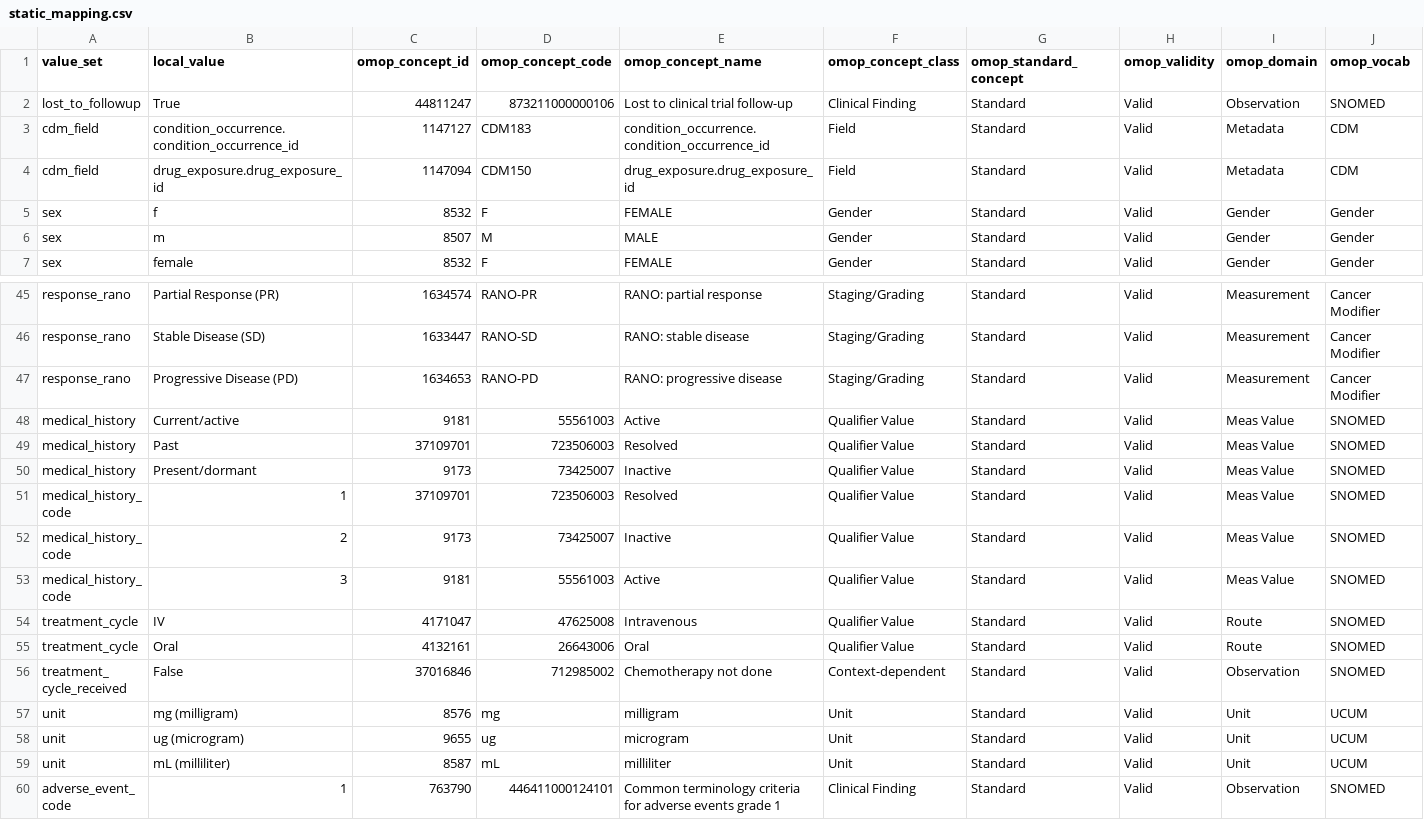
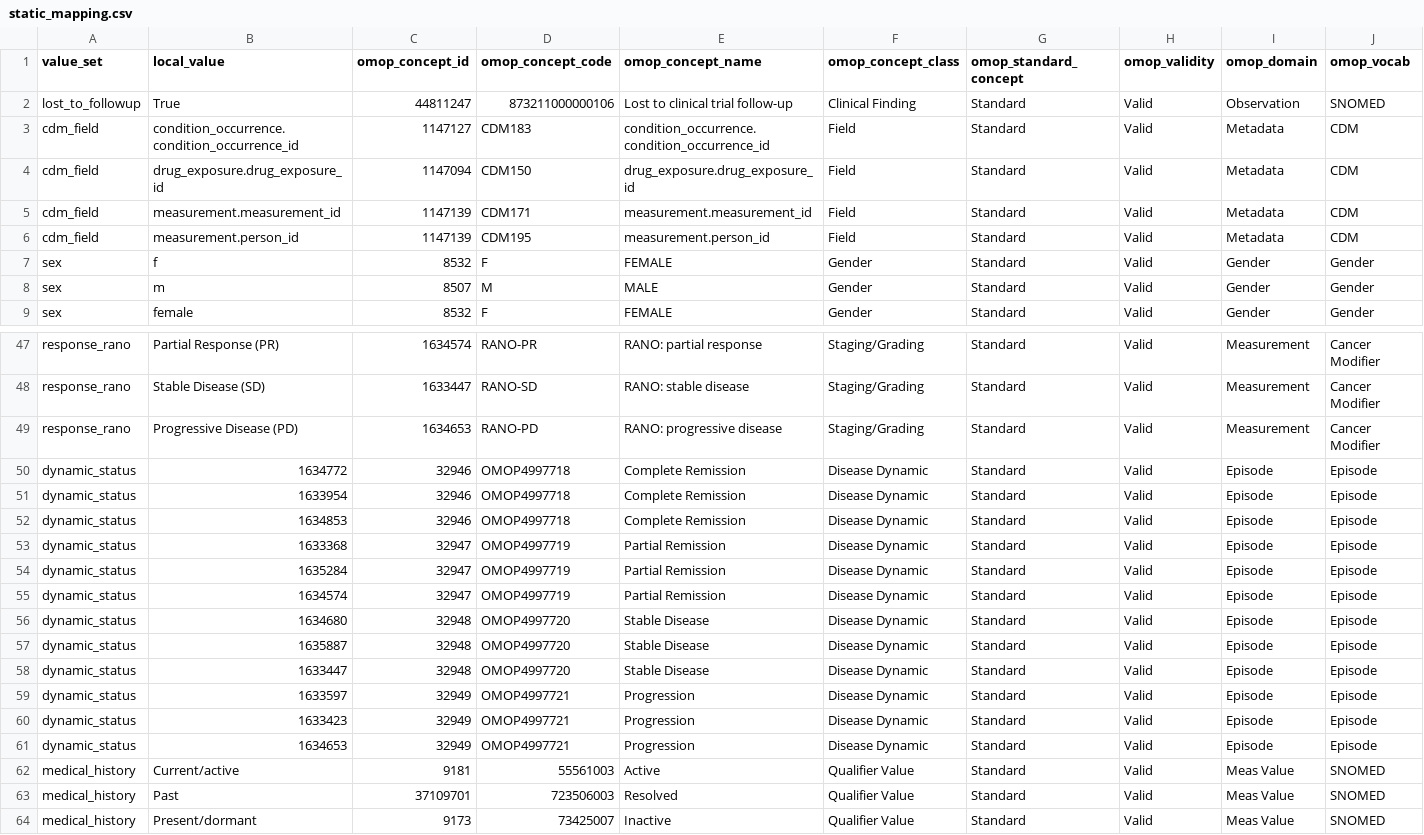
Before and after one commit to pcm-primerose/omop_etl, a CSV file: src/omop_etl/resources/static_mapped/static_mapping.csv, drawn as a sheet; only a part is shown, gaps mark what is left out; the shorter side is filled out with more unchanged rows; the diff names each change by its address in the sheet, - before the commit and + after, or states it on an @@ line.

Commit message:
feat: episode and episode event builders completed

```diff
--- a/src/omop_etl/resources/static_mapped/static_mapping.csv
+++ b/src/omop_etl/resources/static_mapped/static_mapping.csv
+row 5: cdm_field | measurement.measurement_id | 1147139 | CDM171 | measurement.measurement_id | Field | Standard | Valid | Metadata | CDM
+row 6: cdm_field | measurement.person_id | 1147139 | CDM195 | measurement.person_id | Field | Standard | Valid | Metadata | CDM
+row 50: dynamic_status | 1634772 | 32946 | OMOP4997718 | Complete Remission | Disease Dynamic | Standard | Valid | Episode | Episode
+row 51: dynamic_status | 1633954 | 32946 | OMOP4997718 | Complete Remission | Disease Dynamic | Standard | Valid | Episode | Episode
+row 52: dynamic_status | 1634853 | 32946 | OMOP4997718 | Complete Remission | Disease Dynamic | Standard | Valid | Episode | Episode
+row 53: dynamic_status | 1633368 | 32947 | OMOP4997719 | Partial Remission | Disease Dynamic | Standard | Valid | Episode | Episode
+row 54: dynamic_status | 1635284 | 32947 | OMOP4997719 | Partial Remission | Disease Dynamic | Standard | Valid | Episode | Episode
+row 55: dynamic_status | 1634574 | 32947 | OMOP4997719 | Partial Remission | Disease Dynamic | Standard | Valid | Episode | Episode
+row 56: dynamic_status | 1634680 | 32948 | OMOP4997720 | Stable Disease | Disease Dynamic | Standard | Valid | Episode | Episode
+row 57: dynamic_status | 1635887 | 32948 | OMOP4997720 | Stable Disease | Disease Dynamic | Standard | Valid | Episode | Episode
+row 58: dynamic_status | 1633447 | 32948 | OMOP4997720 | Stable Disease | Disease Dynamic | Standard | Valid | Episode | Episode
+row 59: dynamic_status | 1633597 | 32949 | OMOP4997721 | Progression | Disease Dynamic | Standard | Valid | Episode | Episode
+row 60: dynamic_status | 1633423 | 32949 | OMOP4997721 | Progression | Disease Dynamic | Standard | Valid | Episode | Episode
+row 61: dynamic_status | 1634653 | 32949 | OMOP4997721 | Progression | Disease Dynamic | Standard | Valid | Episode | Episode
```
Also changed, not shown: 14 other files.
